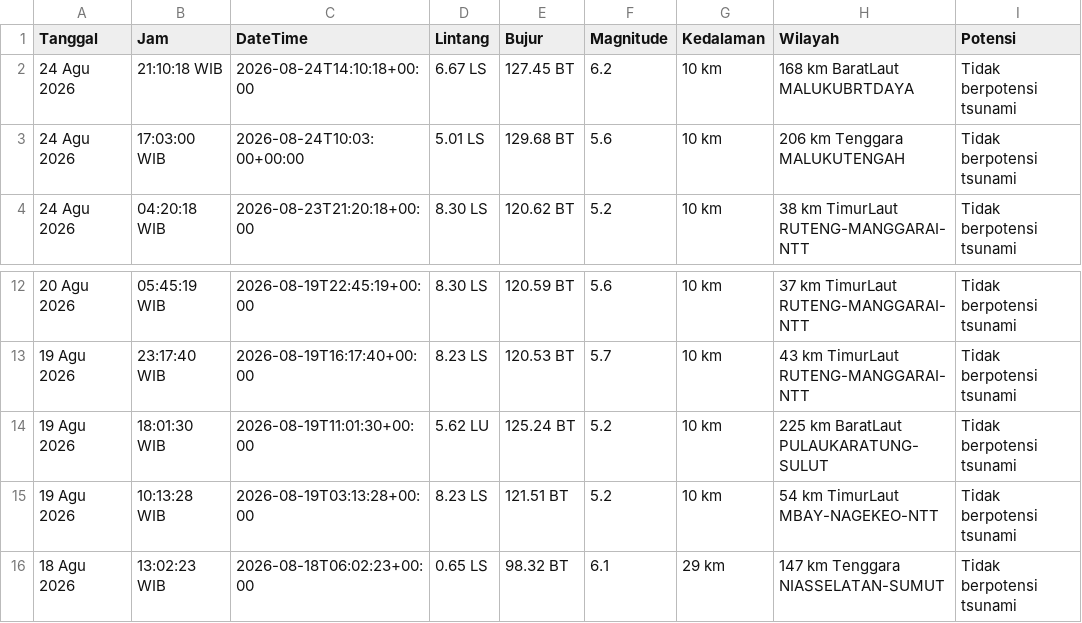
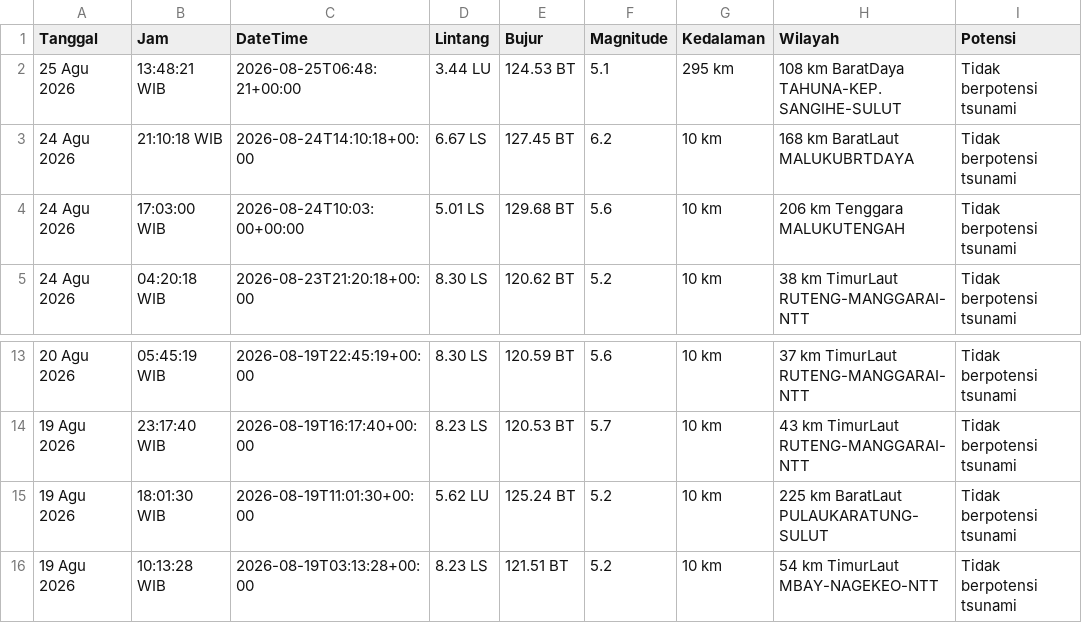
Before and after one commit to 4RGY/analisis-gempa-indonesia, a CSV file: data/gempa_terkini.csv, drawn as a sheet; only a part is shown, gaps mark what is left out; removed rows and columns are numbered as before the commit, all else as after; the diff names each change by its address in the sheet, - before the commit and + after, or states it on an @@ line.

```diff
--- a/data/gempa_terkini.csv
+++ b/data/gempa_terkini.csv
+row 2: 25 Agu 2026 | 13:48:21 WIB | 2026-08-25T06:48:21+00:00 | 3.44 LU | 124.53 BT | 5.1 | 295 km | 108 km BaratDaya TAHUNA-KEP.SANGIHE-SULUT | Tidak berpotensi tsunami
-row 16: 18 Agu 2026 | 13:02:23 WIB | 2026-08-18T06:02:23+00:00 | 0.65 LS | 98.32 BT | 6.1 | 29 km | 147 km Tenggara NIASSELATAN-SUMUT | Tidak berpotensi tsunami
```
Also changed, not shown: 3 other files.
